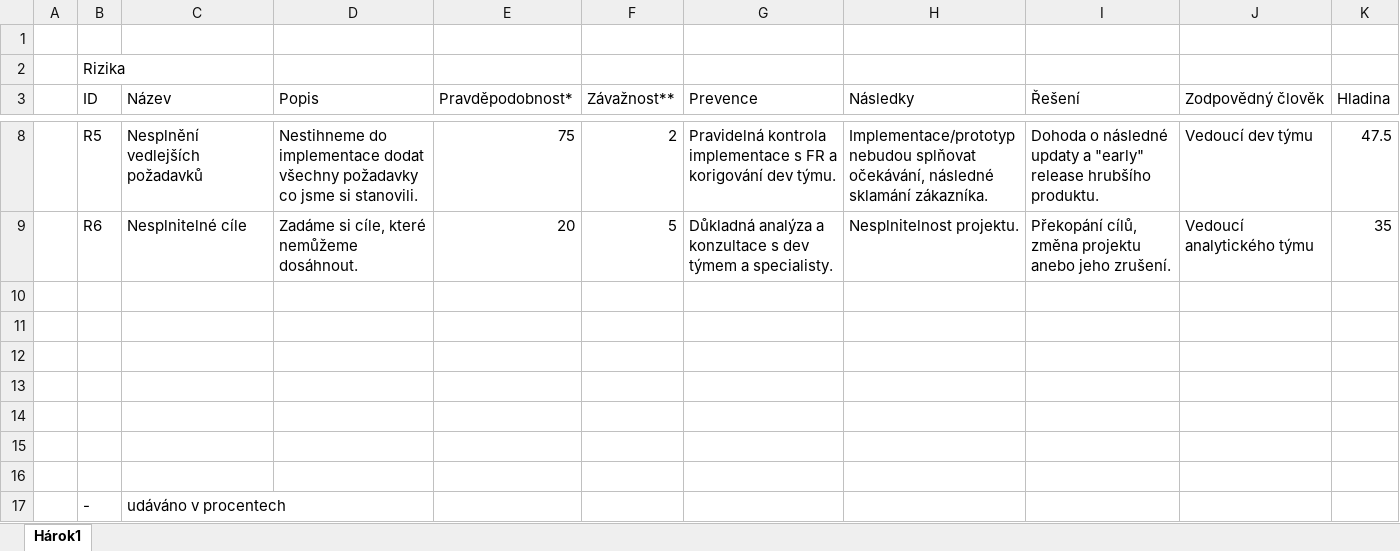
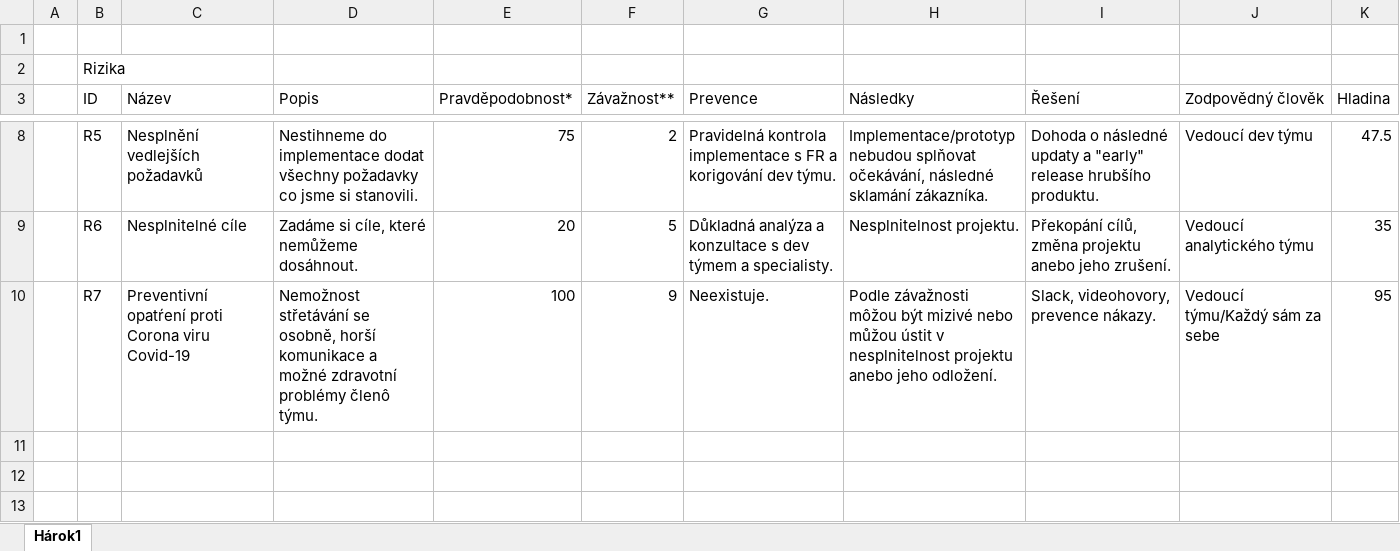
Before and after one commit to marcel-zec/cvut-fel-sit-rsp, an Excel workbook: Dokumentace a přílohy/Rizika.xlsx, sheet Hárok1, drawn as a sheet; only a part is shown, gaps mark what is left out; the shorter side is filled out with more unchanged rows; values as stored, in another font and other column widths than the file's, no borders; charts and pictures not drawn; the diff names each change by its address in the sheet, - before the commit and + after, or states it on an @@ line.

```diff
--- a/Dokumentace a přílohy/Rizika.xlsx (sheet Hárok1)
+++ b/Dokumentace a přílohy/Rizika.xlsx (sheet Hárok1)
-row 10: (empty)
+row 10:  | R7 | Preventivní opatŕení proti Corona viru Covid-19 | Nemožnost střetávání se osobně, horší komunikace a možné zdravotní problémy členô týmu. | 100 | 9 | Neexistuje. | Podle závažnosti môžou být mizivé nebo můžou ústit v nesplnitelnost projektu anebo jeho odložení. | Slack, videohovory, prevence nákazy. | Vedoucí týmu/Každý sám za sebe | 95
```
Also changed, not shown: charts or pictures, 5 other files.
